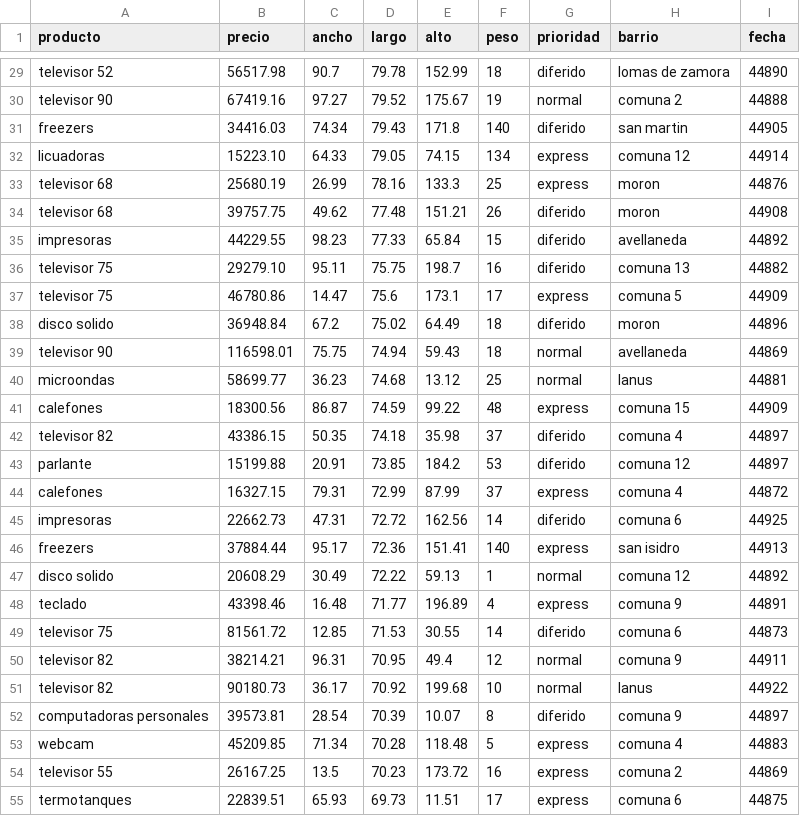
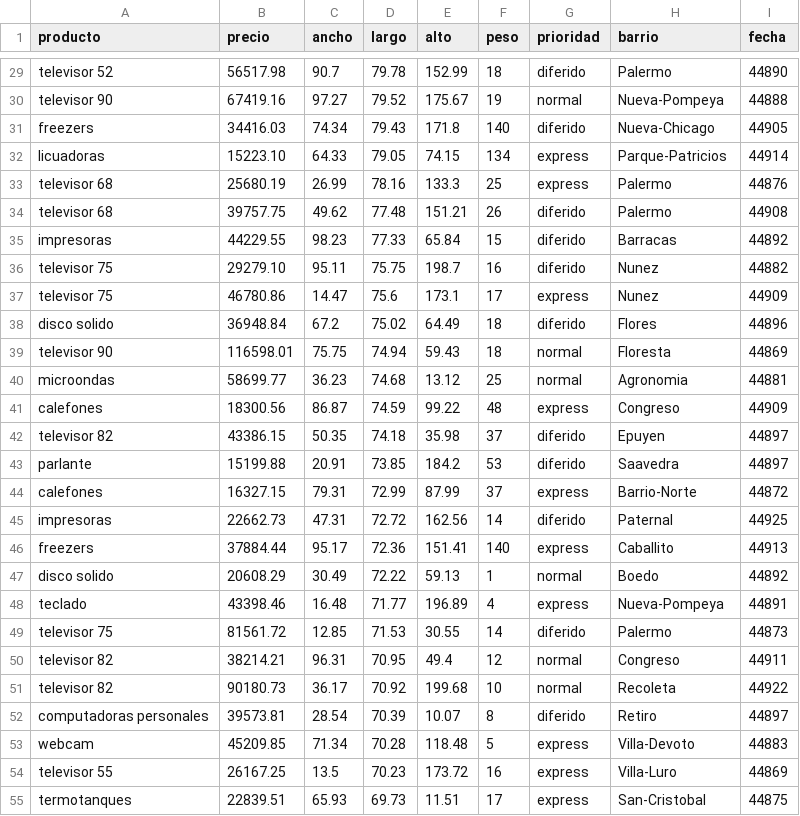
Before and after one commit to UF-LP2/TP_Final_Grupo_2, a CSV file: data.csv, drawn as a sheet; only a part is shown, gaps mark what is left out; the diff covers the shown part only; the diff names each change by its address in the sheet, - before the commit and + after, or states it on an @@ line.

```diff
--- a/data.csv
+++ b/data.csv
-H29 (barrio): lomas de zamora
+H29 (barrio): Palermo
-H30 (barrio): comuna 2
+H30 (barrio): Nueva-Pompeya
-H31 (barrio): san martin
+H31 (barrio): Nueva-Chicago
-H32 (barrio): comuna 12
+H32 (barrio): Parque-Patricios
-H33:H34 (barrio): moron
+H33:H34 (barrio): Palermo
-H35 (barrio): avellaneda
+H35 (barrio): Barracas
-H36 (barrio): comuna 13
+H36 (barrio): Nunez
-H37 (barrio): comuna 5
+H37 (barrio): Nunez
-H38 (barrio): moron
+H38 (barrio): Flores
-H39 (barrio): avellaneda
+H39 (barrio): Floresta
-H40 (barrio): lanus
+H40 (barrio): Agronomia
-H41 (barrio): comuna 15
+H41 (barrio): Congreso
-H42 (barrio): comuna 4
+H42 (barrio): Epuyen
-H43 (barrio): comuna 12
+H43 (barrio): Saavedra
-H44 (barrio): comuna 4
+H44 (barrio): Barrio-Norte
-H45 (barrio): comuna 6
+H45 (barrio): Paternal
-H46 (barrio): san isidro
+H46 (barrio): Caballito
-H47 (barrio): comuna 12
+H47 (barrio): Boedo
-H48 (barrio): comuna 9
+H48 (barrio): Nueva-Pompeya
-H49 (barrio): comuna 6
+H49 (barrio): Palermo
-H50 (barrio): comuna 9
+H50 (barrio): Congreso
-H51 (barrio): lanus
+H51 (barrio): Recoleta
-H52 (barrio): comuna 9
+H52 (barrio): Retiro
-H53 (barrio): comuna 4
+H53 (barrio): Villa-Devoto
-H54 (barrio): comuna 2
+H54 (barrio): Villa-Luro
-H55 (barrio): comuna 6
+H55 (barrio): San-Cristobal
```
Also changed, not shown: 68 edited cells elsewhere in this file.
